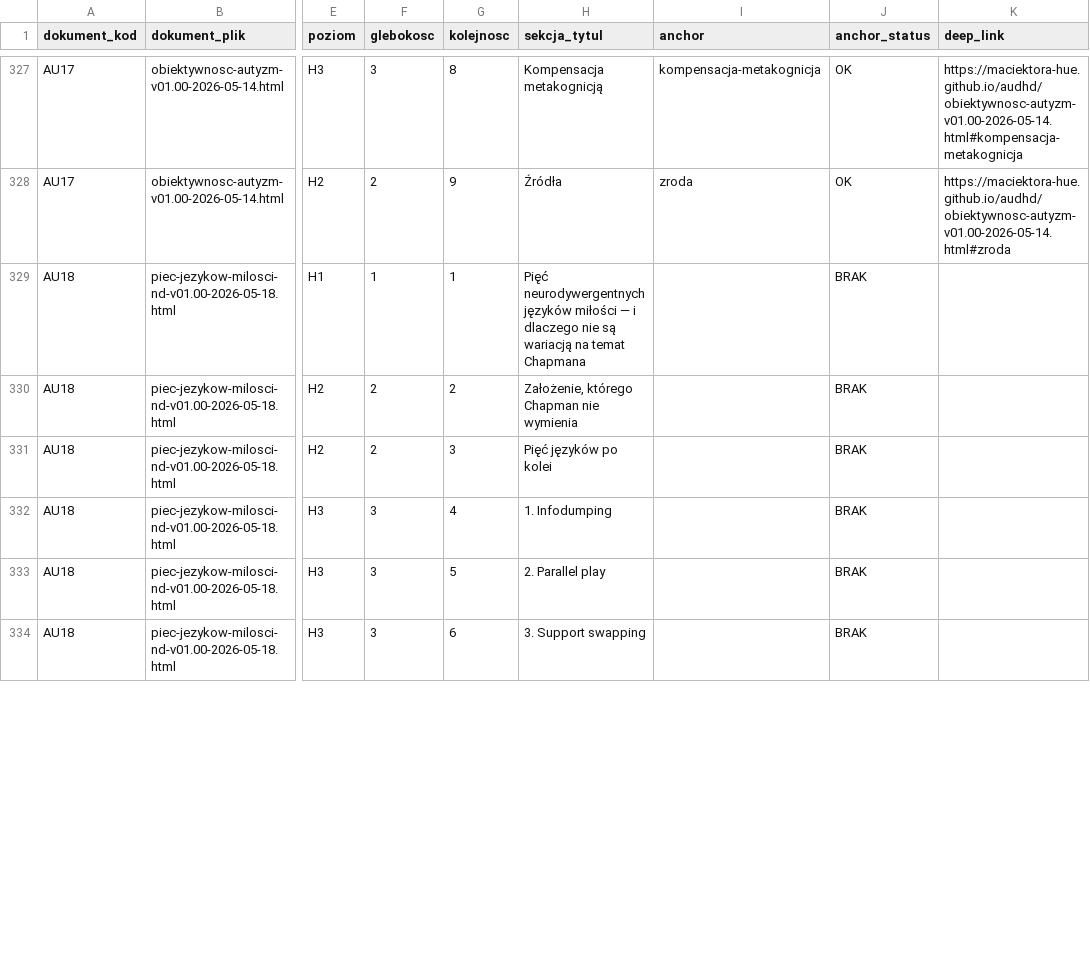
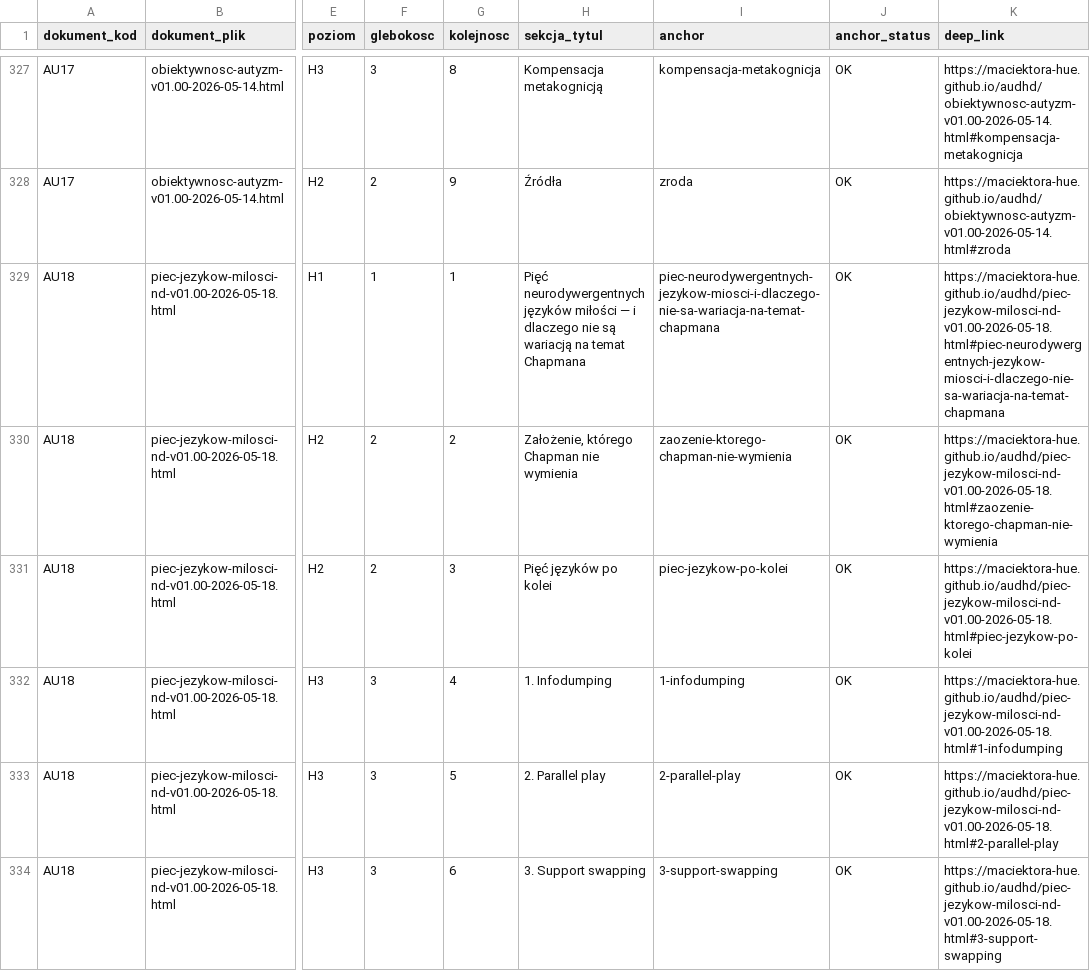
Before and after one commit to maciektora-hue/maciektora-hue.github.io, a TSV file: audhd/SOL_mapa-sekcji-i-anchorow-audhd.tsv, drawn as a sheet; only a part is shown, gaps mark what is left out; the diff covers the shown part only; the diff names each change by its address in the sheet, - before the commit and + after, or states it on an @@ line.

```diff
--- a/audhd/SOL_mapa-sekcji-i-anchorow-audhd.tsv
+++ b/audhd/SOL_mapa-sekcji-i-anchorow-audhd.tsv
-I329 (anchor): (empty)
+I329 (anchor): piec-neurodywergentnych-jezykow-miosci-i-dlaczego-nie-sa-wariacja-na-temat-chapmana
-J329:J334 (anchor_status): BRAK
+J329:J334 (anchor_status): OK
-K329 (deep_link): (empty)
+K329 (deep_link): https://maciektora-hue.github.io/audhd/piec-jezykow-milosci-nd-v01.00-2026-05-18.html#piec-neurodywergentnych-jezykow-miosci-i-dlaczego-nie-sa-wariacja-na-temat-chapmana
-I330 (anchor): (empty)
+I330 (anchor): zaozenie-ktorego-chapman-nie-wymienia
-K330 (deep_link): (empty)
+K330 (deep_link): https://maciektora-hue.github.io/audhd/piec-jezykow-milosci-nd-v01.00-2026-05-18.html#zaozenie-ktorego-chapman-nie-wymienia
-I331 (anchor): (empty)
+I331 (anchor): piec-jezykow-po-kolei
-K331 (deep_link): (empty)
+K331 (deep_link): https://maciektora-hue.github.io/audhd/piec-jezykow-milosci-nd-v01.00-2026-05-18.html#piec-jezykow-po-kolei
-I332 (anchor): (empty)
+I332 (anchor): 1-infodumping
-K332 (deep_link): (empty)
+K332 (deep_link): https://maciektora-hue.github.io/audhd/piec-jezykow-milosci-nd-v01.00-2026-05-18.html#1-infodumping
-I333 (anchor): (empty)
+I333 (anchor): 2-parallel-play
-K333 (deep_link): (empty)
+K333 (deep_link): https://maciektora-hue.github.io/audhd/piec-jezykow-milosci-nd-v01.00-2026-05-18.html#2-parallel-play
-I334 (anchor): (empty)
+I334 (anchor): 3-support-swapping
-K334 (deep_link): (empty)
+K334 (deep_link): https://maciektora-hue.github.io/audhd/piec-jezykow-milosci-nd-v01.00-2026-05-18.html#3-support-swapping
```
Also changed, not shown: 15 edited cells elsewhere in this file, 1 other file.
